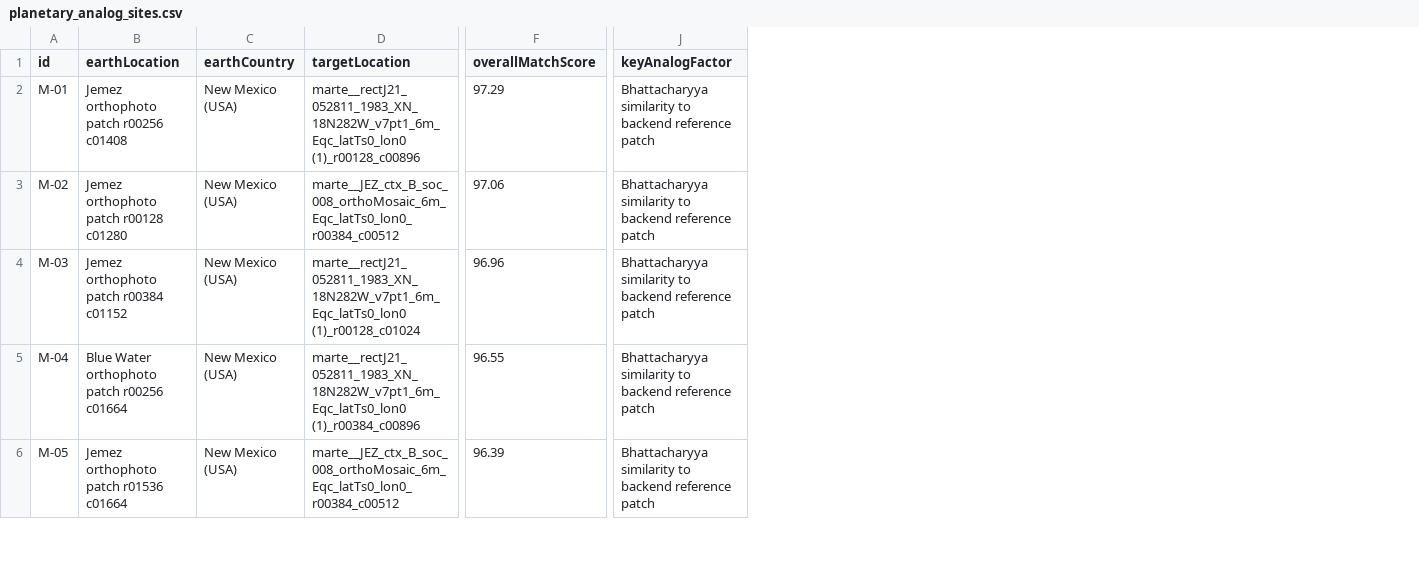
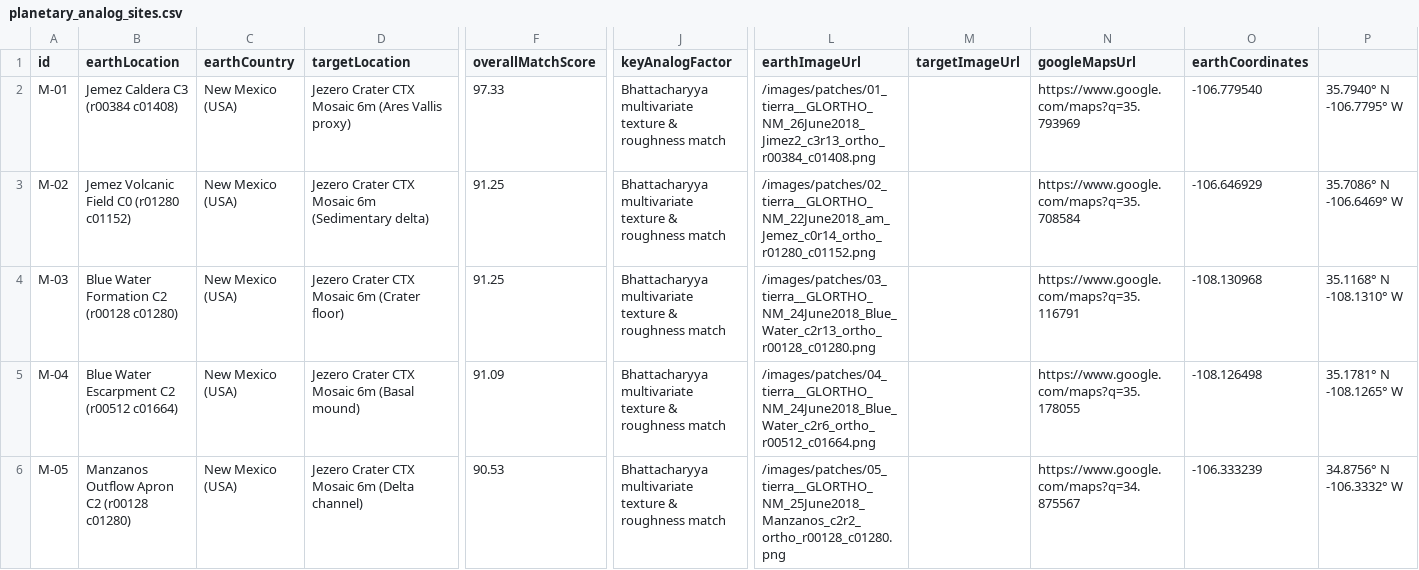
Before and after one commit to Chapinguin/chatgepecitos, a CSV file: frontend/public/data/planetary_analog_sites.csv, drawn as a sheet; only a part is shown, gaps mark what is left out; the diff covers the shown part only; the diff names each change by its address in the sheet, - before the commit and + after, or states it on an @@ line.

Commit message:
feat(data): integrate Roberto's top5.json results, real Earth crops, and Google Maps links

```diff
--- a/frontend/public/data/planetary_analog_sites.csv
+++ b/frontend/public/data/planetary_analog_sites.csv
+column L (earthImageUrl), rows 2-6: /images/patches/01_tierra__GLORTHO_NM_26June2018_Jimez2_c3r13_ortho_r00384_c01408.png | /images/patches/02_tierra__GLORTHO_NM_22June2018_am_Jemez_c0r14_ortho_r01280_c01152.png | /images/patches/03_tierra__GLORTHO_NM_24June2018_Blue_Water_c2r13_ortho_r00128_c01280.png | /images/patches/04_tierra__GLORTHO_NM_24June2018_Blue_Water_c2r6_ortho_r00512_c01664.png | /images/patches/05_tierra__GLORTHO_NM_25June2018_Manzanos_c2r2_ortho_r00128_c01280.png
+column M (targetImageUrl), empty
+column N (googleMapsUrl), rows 2-6: https://www.google.com/maps?q=35.793969 | https://www.google.com/maps?q=35.708584 | https://www.google.com/maps?q=35.116791 | https://www.google.com/maps?q=35.178055 | https://www.google.com/maps?q=34.875567
+column O (earthCoordinates), rows 2-6: -106.779540 | -106.646929 | -108.130968 | -108.126498 | -106.333239
+column P, rows 2-6: 35.7940° N -106.7795° W | 35.7086° N -106.6469° W | 35.1168° N -108.1310° W | 35.1781° N -108.1265° W | 34.8756° N -106.3332° W
-B2 (earthLocation): Jemez orthophoto patch r00256 c01408
+B2 (earthLocation): Jemez Caldera C3 (r00384 c01408)
-D2 (targetLocation): marte__rectJ21_052811_1983_XN_18N282W_v7pt1_6m_Eqc_latTs0_lon0 (1)_r00128_c00896
+D2 (targetLocation): Jezero Crater CTX Mosaic 6m (Ares Vallis proxy)
-F2 (overallMatchScore): 97.29
+F2 (overallMatchScore): 97.33
-J2:J6 (keyAnalogFactor): Bhattacharyya similarity to backend reference patch
+J2:J6 (keyAnalogFactor): Bhattacharyya multivariate texture & roughness match
-B3 (earthLocation): Jemez orthophoto patch r00128 c01280
+B3 (earthLocation): Jemez Volcanic Field C0 (r01280 c01152)
-D3 (targetLocation): marte__JEZ_ctx_B_soc_008_orthoMosaic_6m_Eqc_latTs0_lon0_r00384_c00512
+D3 (targetLocation): Jezero Crater CTX Mosaic 6m (Sedimentary delta)
-F3 (overallMatchScore): 97.06
+F3 (overallMatchScore): 91.25
-B4 (earthLocation): Jemez orthophoto patch r00384 c01152
+B4 (earthLocation): Blue Water Formation C2 (r00128 c01280)
-D4 (targetLocation): marte__rectJ21_052811_1983_XN_18N282W_v7pt1_6m_Eqc_latTs0_lon0 (1)_r00128_c01024
+D4 (targetLocation): Jezero Crater CTX Mosaic 6m (Crater floor)
-F4 (overallMatchScore): 96.96
+F4 (overallMatchScore): 91.25
-B5 (earthLocation): Blue Water orthophoto patch r00256 c01664
+B5 (earthLocation): Blue Water Escarpment C2 (r00512 c01664)
-D5 (targetLocation): marte__rectJ21_052811_1983_XN_18N282W_v7pt1_6m_Eqc_latTs0_lon0 (1)_r00384_c00896
+D5 (targetLocation): Jezero Crater CTX Mosaic 6m (Basal mound)
-F5 (overallMatchScore): 96.55
+F5 (overallMatchScore): 91.09
-B6 (earthLocation): Jemez orthophoto patch r01536 c01664
+B6 (earthLocation): Manzanos Outflow Apron C2 (r00128 c01280)
-D6 (targetLocation): marte__JEZ_ctx_B_soc_008_orthoMosaic_6m_Eqc_latTs0_lon0_r00384_c00512
+D6 (targetLocation): Jezero Crater CTX Mosaic 6m (Delta channel)
-F6 (overallMatchScore): 96.39
+F6 (overallMatchScore): 90.53
```
Also changed, not shown: 20 edited cells elsewhere in this file, 37 other files.
